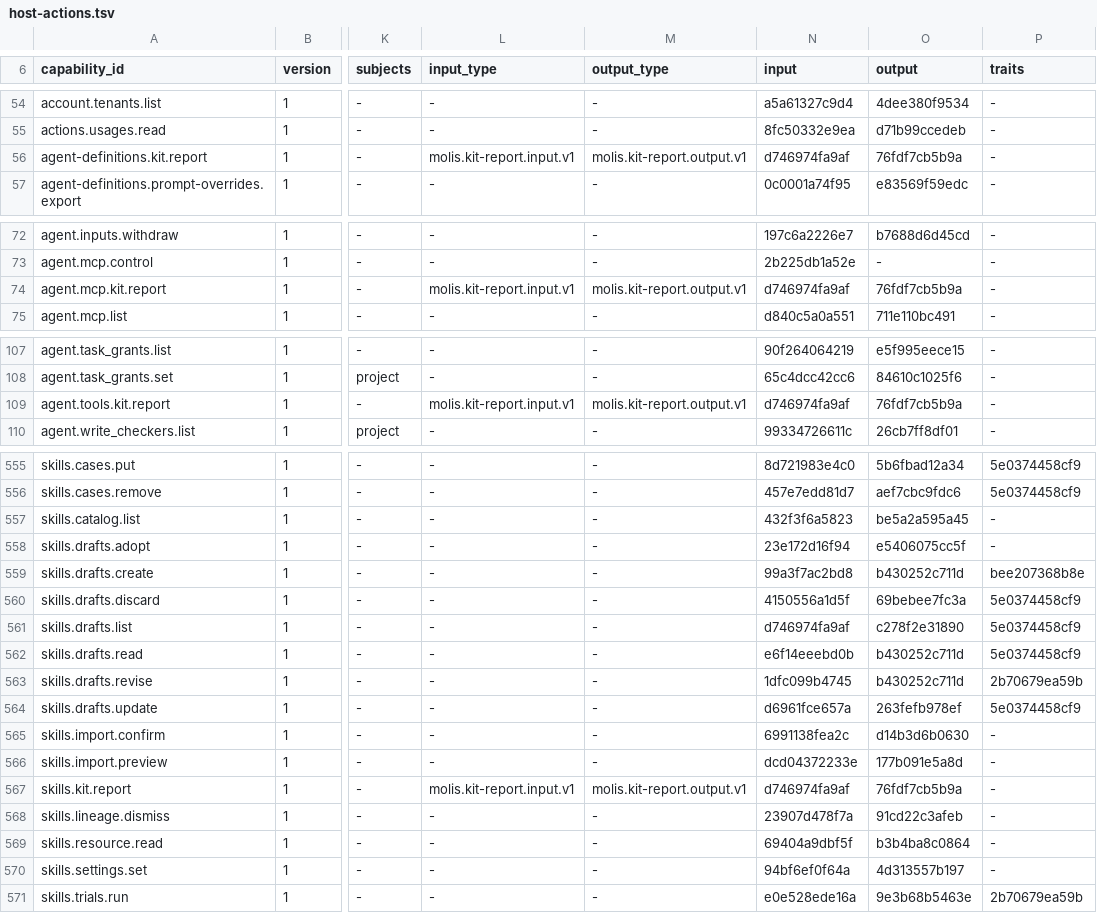
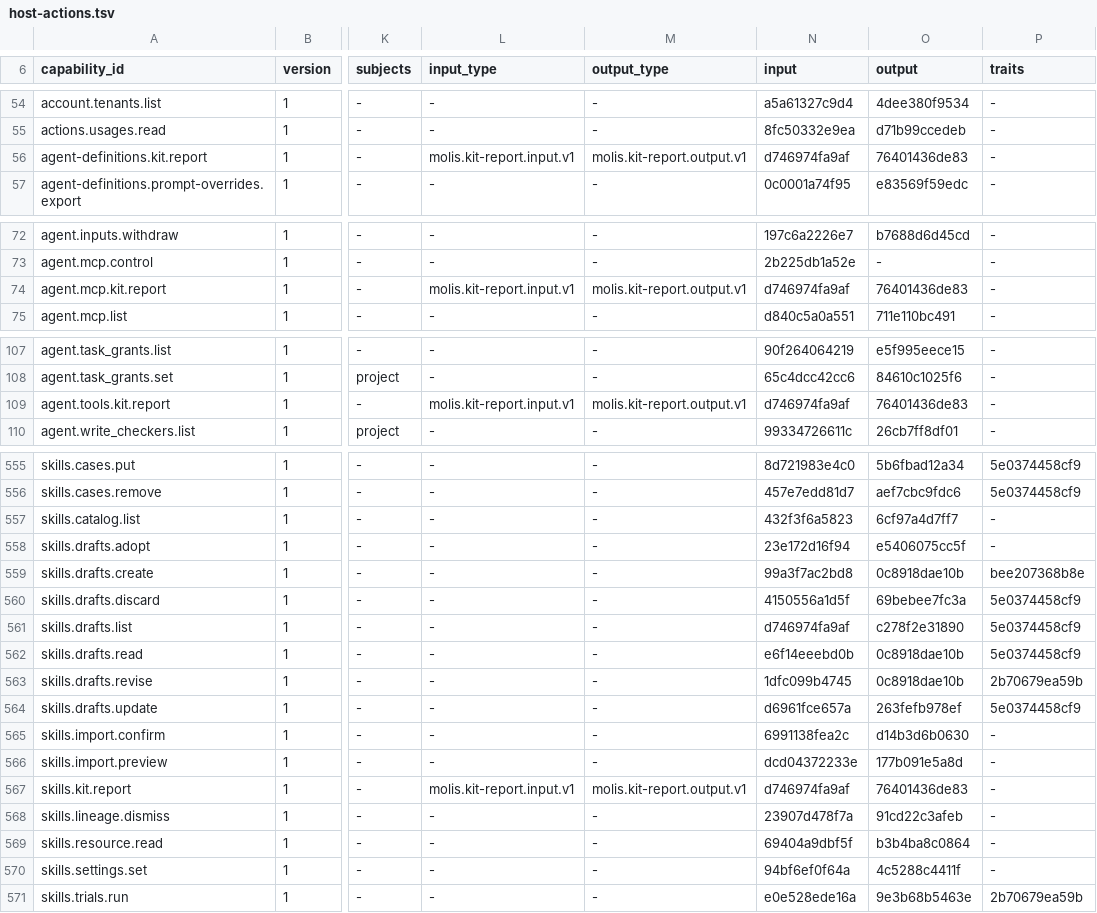
Before and after one commit to molis-ai/molis-work, a TSV file: tooling/gates/actions/host-actions.tsv, drawn as a sheet; only a part is shown, gaps mark what is left out; the diff covers the shown part only; the diff names each change by its address in the sheet, - before the commit and + after, or states it on an @@ line.

```diff
--- a/tooling/gates/actions/host-actions.tsv
+++ b/tooling/gates/actions/host-actions.tsv
-O56 (output): 76fdf7cb5b9a
+O56 (output): 76401436de83
-O74 (output): 76fdf7cb5b9a
+O74 (output): 76401436de83
-O109 (output): 76fdf7cb5b9a
+O109 (output): 76401436de83
-O557 (output): be5a2a595a45
+O557 (output): 6cf97a4d7ff7
-O559 (output): b430252c711d
+O559 (output): 0c8918dae10b
-O562:O563 (output): b430252c711d
+O562:O563 (output): 0c8918dae10b
-O567 (output): 76fdf7cb5b9a
+O567 (output): 76401436de83
-O570 (output): 4d313557b197
+O570 (output): 4c5288c4411f
```
Also changed, not shown: 5 edited cells elsewhere in this file, 23 other files.
